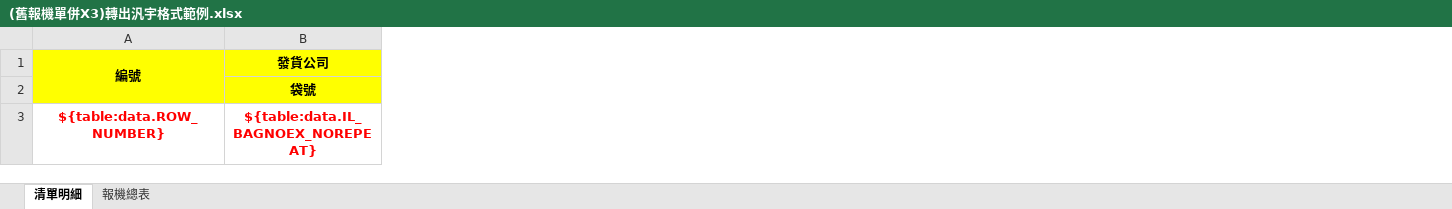
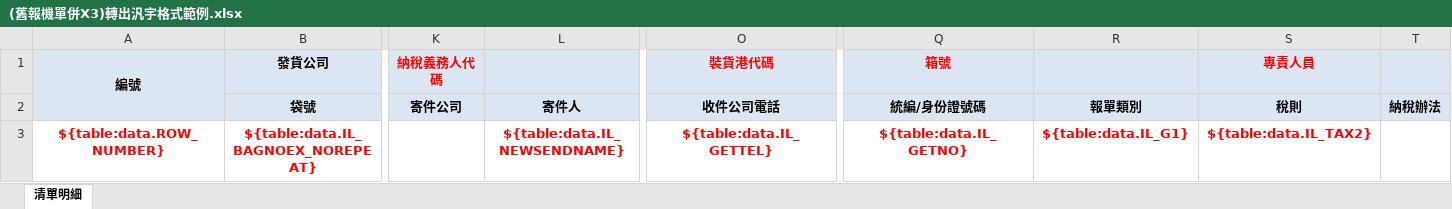
Before and after one commit to a28115665/20180529_Module, an Excel workbook: templates/(舊報機單併X3)轉出汎宇格式範例.xlsx, sheet 清單明細, drawn as a sheet; only a part is shown, gaps mark what is left out; values as stored, in another font and other column widths than the file's, no borders; the diff covers the shown part only; the diff names each change by its address in the sheet, - before the commit and + after, or states it on an @@ line.

```diff
--- a/templates/(舊報機單併X3)轉出汎宇格式範例.xlsx (sheet 清單明細)
+++ b/templates/(舊報機單併X3)轉出汎宇格式範例.xlsx (sheet 清單明細)
-sheet tab: 報機總表
+column K (納稅義務人代碼), row 2: 寄件公司
+column L, rows 2-3: 寄件人 | ${table:data.IL_NEWSENDNAME}
+column O (裝貨港代碼), rows 2-3: 收件公司電話 | ${table:data.IL_GETTEL}
+column Q (箱號), rows 2-3: 統編/身份證號碼 | ${table:data.IL_GETNO}
+column R, rows 2-3: 報單類別 | ${table:data.IL_G1}
+column S (專責人員), rows 2-3: 稅則 | ${table:data.IL_TAX2}
+column T, row 2: 納稅辦法
-A1:B2 fill: #FFFF00
+A1:B2 fill: #DCE6F2
```
Also changed, not shown: 3 removed columns and cell formats elsewhere in this sheet, templates/(舊報機單)轉出汎宇格式範例.xlsx, 9 other files.
